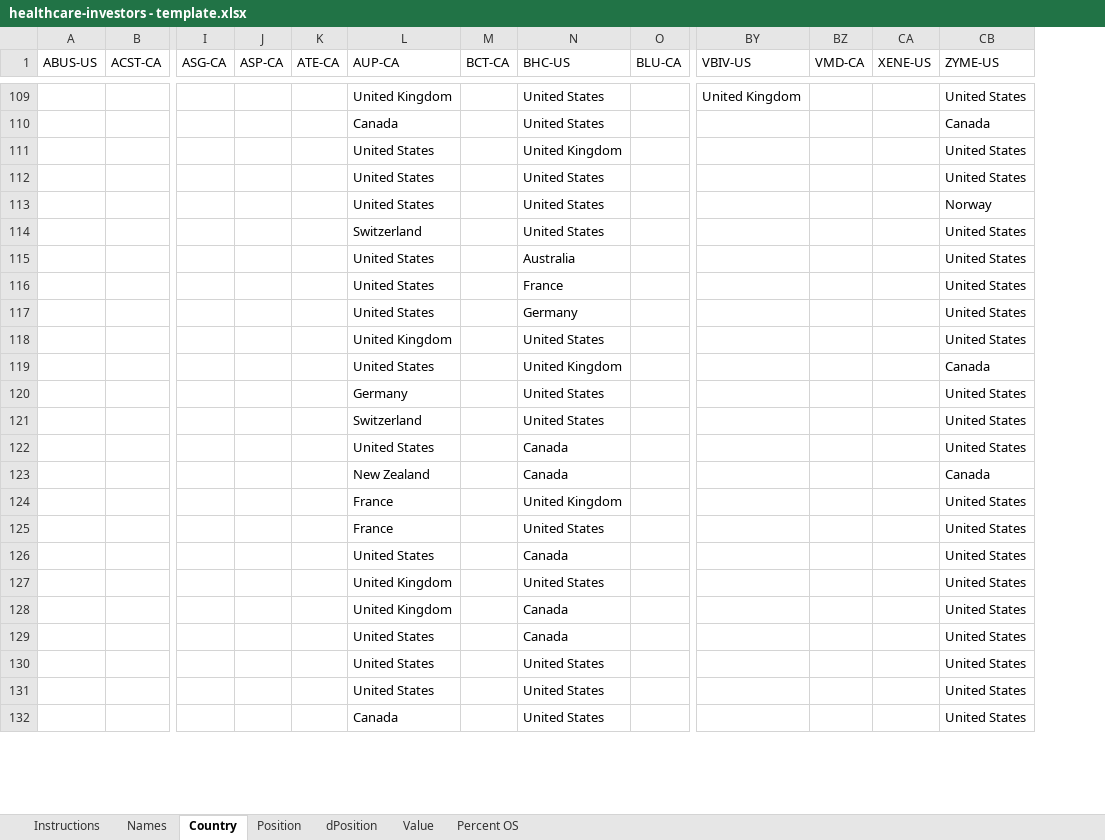
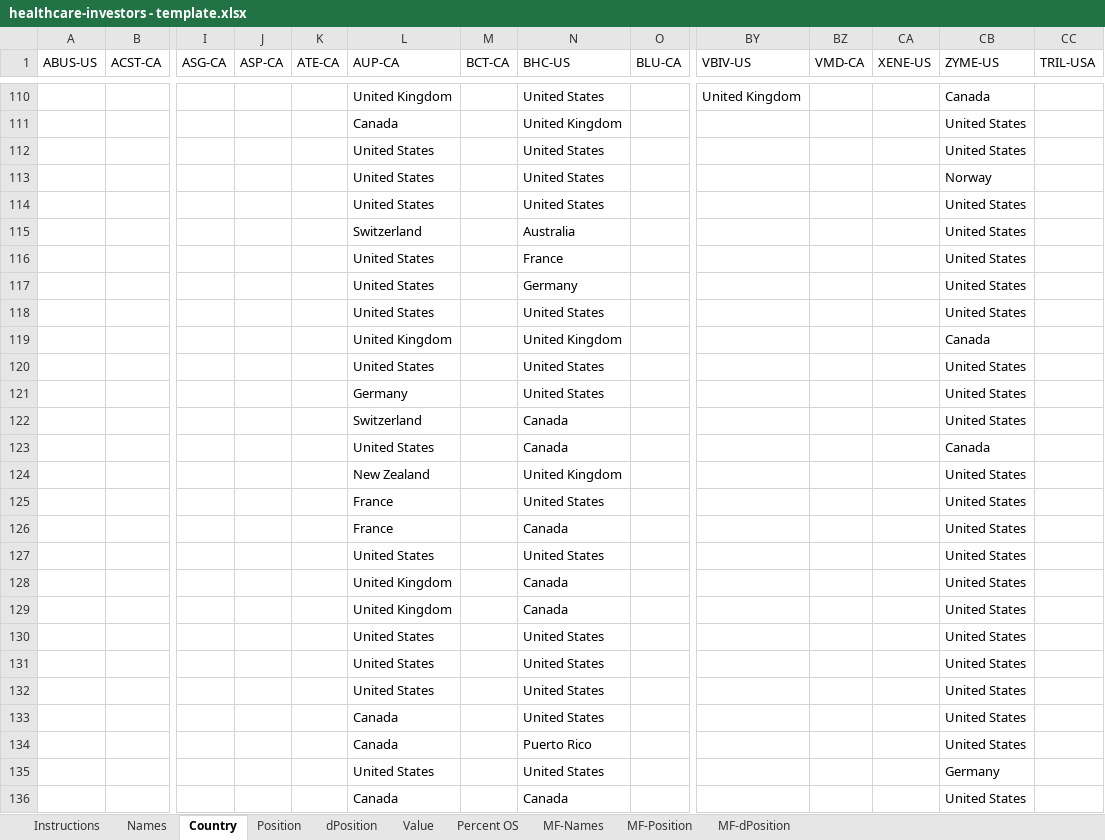
Before and after one commit to mcauleys/canadian-healthcare, an Excel workbook: healthcare-investors - template.xlsx, sheet Country, drawn as a sheet; only a part is shown, gaps mark what is left out; values as stored, in another font and other column widths than the file's, no borders; removed rows and columns are numbered as before the commit, all else as after; rows hold the shown columns only; the diff covers the shown part only; the diff names each change by its address in the sheet, - before the commit and + after, or states it on an @@ line.

```diff
--- a/healthcare-investors - template.xlsx (sheet Country)
+++ b/healthcare-investors - template.xlsx (sheet Country)
+sheet tab: MF-Names
+sheet tab: MF-Position
+sheet tab: MF-dPosition
+column CC (TRIL-USA), empty
-CB110 (ZYME-US): United States
+CB110 (ZYME-US): Canada
-row 110:  |  |  |  |  | Canada |  | United States |  |  |  |  | Canada
-L111 (AUP-CA): United States
+L111 (AUP-CA): Canada
-L114 (AUP-CA): Switzerland
+L114 (AUP-CA): United States
-L115 (AUP-CA): United States
+L115 (AUP-CA): Switzerland
-L118 (AUP-CA): United Kingdom
+L118 (AUP-CA): United States
-L119 (AUP-CA): United States
+L119 (AUP-CA): United Kingdom
+row 120:  |  |  |  |  | United States |  | United States |  |  |  |  | United States
-row 121:  |  |  |  |  | Switzerland |  | United States |  |  |  |  | United States
-L122 (AUP-CA): United States
+L122 (AUP-CA): Switzerland
-L123 (AUP-CA): New Zealand
+L123 (AUP-CA): United States
-L124 (AUP-CA): France
+L124 (AUP-CA): New Zealand
-L126 (AUP-CA): United States
+L126 (AUP-CA): France
-L127 (AUP-CA): United Kingdom
+L127 (AUP-CA): United States
-L129 (AUP-CA): United States
+L129 (AUP-CA): United Kingdom
+row 130:  |  |  |  |  | United States |  | United States |  |  |  |  | United States
+row 134:  |  |  |  |  | Canada |  | Puerto Rico |  |  |  |  | United States
+row 135:  |  |  |  |  | United States |  | United States |  |  |  |  | Germany
+row 136:  |  |  |  |  | Canada |  | Canada |  |  |  |  | United States
```
Also changed, not shown: 16 added rows, 20 removed rows, 4 moved rows and 61 edited cells elsewhere in this sheet, sheet Value, sheet Names, sheet Position, sheet Percent OS, sheet dPosition, sheet Instructions, 6 other files.
